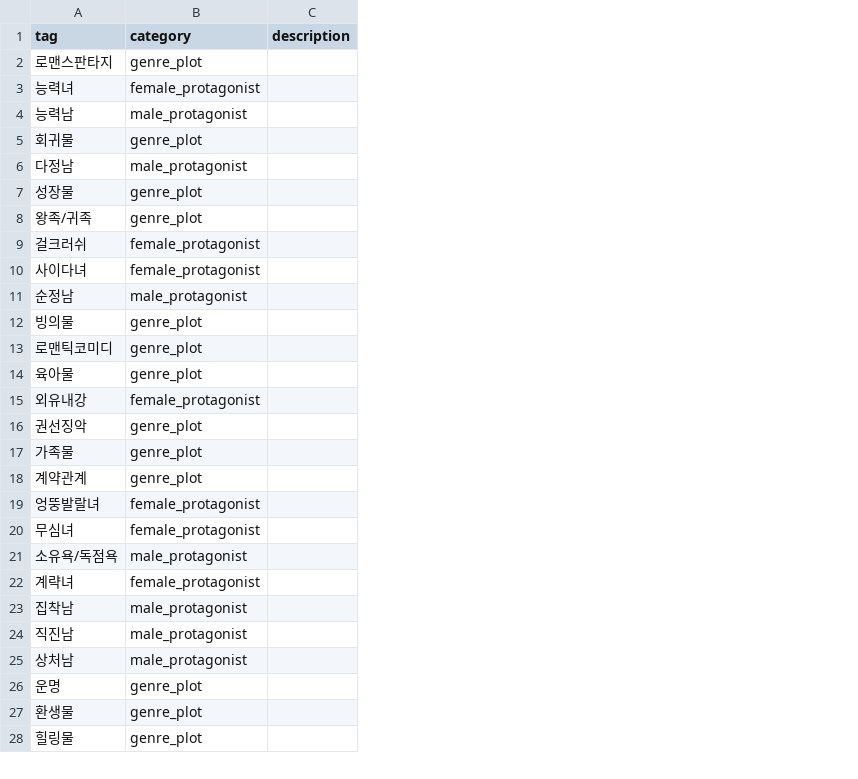
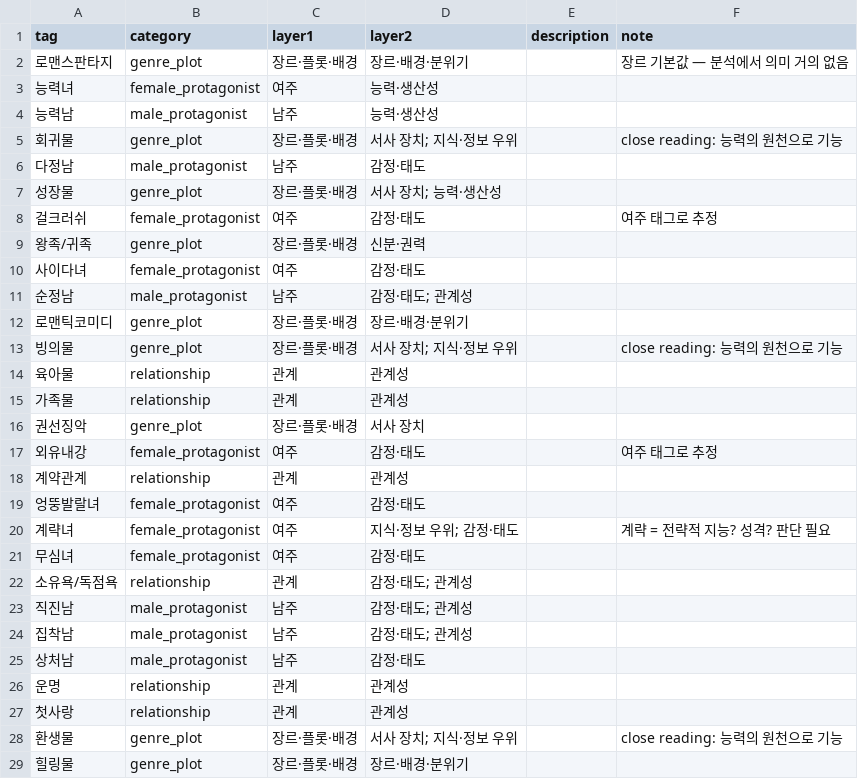
Before and after one commit to Yejukwon/LT-2.0.1, a CSV file: data/tag_metadata.csv, drawn as a sheet; only a part is shown; removed rows and columns are numbered as before the commit, all else as after; the diff covers the shown part only; the diff names each change by its address in the sheet, - before the commit and + after, or states it on an @@ line.

```diff
--- a/data/tag_metadata.csv
+++ b/data/tag_metadata.csv
+column C (layer1), rows 2-7: 장르·플롯·배경 | 여주 | 남주 | 장르·플롯·배경 | 남주 | 장르·플롯·배경; rows 9-11: 장르·플롯·배경 | 여주 | 남주; rows 13-14: 장르·플롯·배경 | 관계; rows 17-19: 여주 | 관계 | 여주; rows 21-22: 여주 | 관계; rows 24-26: 남주 | 남주 | 관계; rows 28-29: 장르·플롯·배경 | 장르·플롯·배경
+column D (layer2), rows 2-7: 장르·배경·분위기 | 능력·생산성 | 능력·생산성 | 서사 장치; 지식·정보 우위 | 감정·태도 | 서사 장치; 능력·생산성; rows 9-11: 신분·권력 | 감정·태도 | 감정·태도; 관계성; rows 13-14: 서사 장치; 지식·정보 우위 | 관계성; rows 17-19: 감정·태도 | 관계성 | 감정·태도; rows 21-22: 감정·태도 | 감정·태도; 관계성; rows 24-26: 감정·태도; 관계성 | 감정·태도 | 관계성; rows 28-29: 서사 장치; 지식·정보 우위 | 장르·배경·분위기
+column F (note), rows 2-5: 장르 기본값 — 분석에서 의미 거의 없음 |  |  | close reading: 능력의 원천으로 기능; row 13: close reading: 능력의 원천으로 기능; row 17: 여주 태그로 추정; row 28: close reading: 능력의 원천으로 기능
@@ row 9 moved to row 8: 걸크러쉬 @@
@@ row 13 moved to row 12: 로맨틱코미디 @@
-B14 (category): genre_plot
+B14 (category): relationship
+row 15: 가족물 | relationship | 관계 | 관계성
-row 17: 가족물 | genre_plot
-B18 (category): genre_plot
+B18 (category): relationship
@@ row 22 moved to row 20: 계략녀 @@
-B22 (category): male_protagonist
+B22 (category): relationship
@@ row 24 moved to row 23: 직진남 @@
-B26 (category): genre_plot
+B26 (category): relationship
+row 27: 첫사랑 | relationship | 관계 | 관계성
```
Also changed, not shown: 15 added rows, 16 removed rows, 34 moved rows and 13 edited cells elsewhere in this file, 3 other files.
